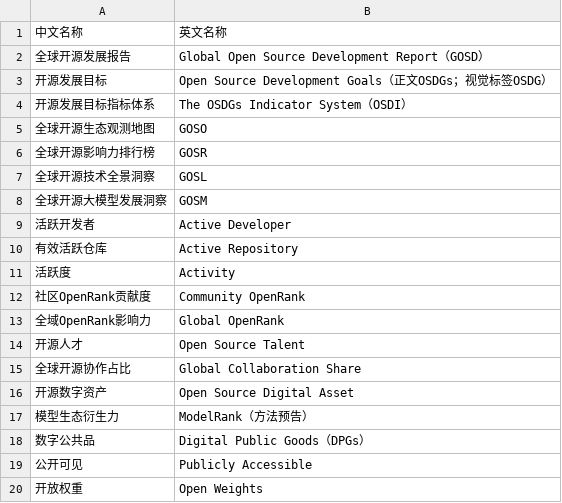
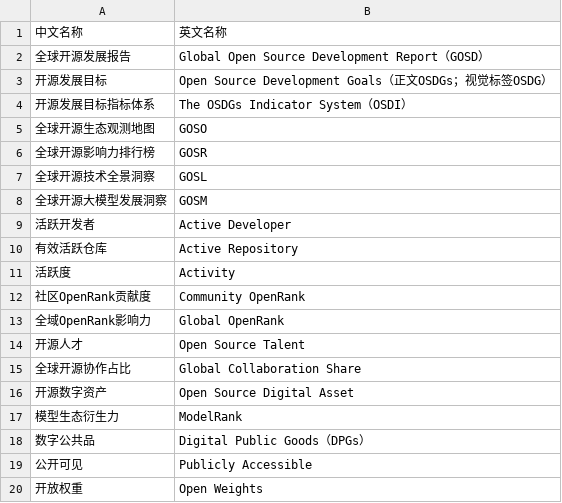
Before and after one commit to X-lab2017/2026-Global-Open-Source-Development-Report, a CSV file: data/meta/glossary.csv, drawn as a sheet.

```diff
--- a/data/meta/glossary.csv
+++ b/data/meta/glossary.csv
@@ -16,3 +16,3 @@
 开源数字资产,Open Source Digital Asset
-模型生态衍生力,ModelRank（方法预告）
+模型生态衍生力,ModelRank
 数字公共品,Digital Public Goods（DPGs）
```
Also changed, not shown: data/meta/indicators_modelrank.csv, 13 other files.
